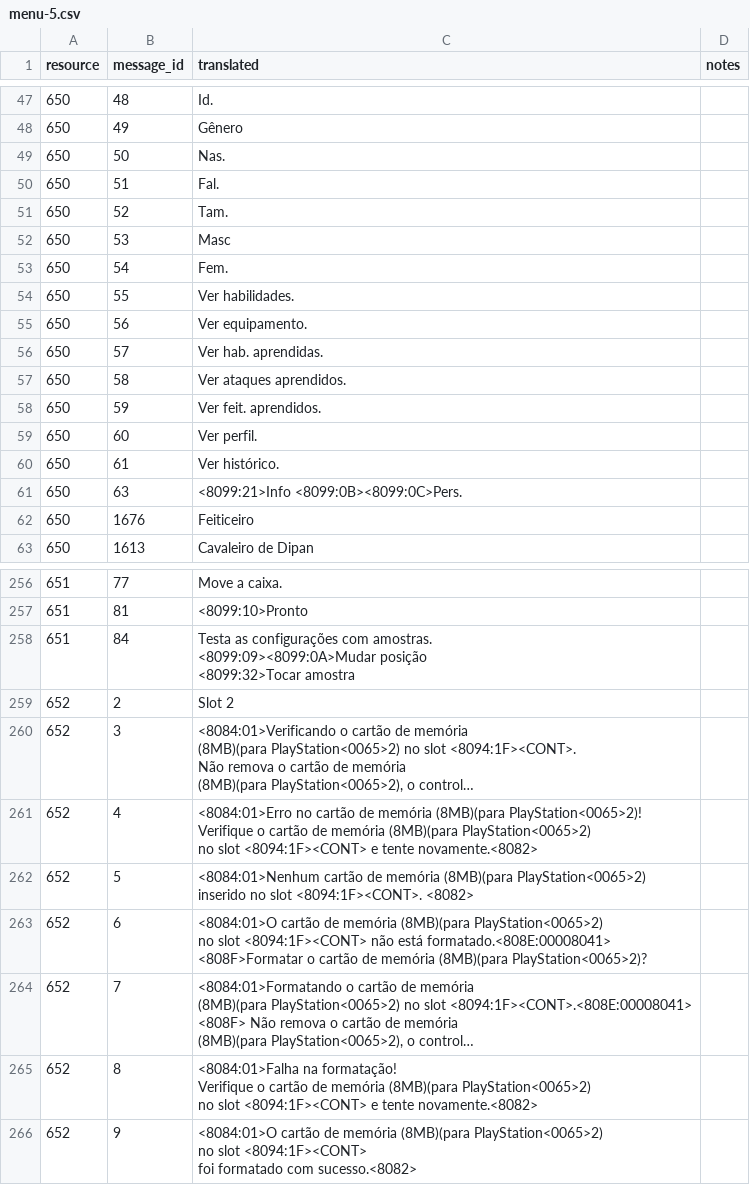
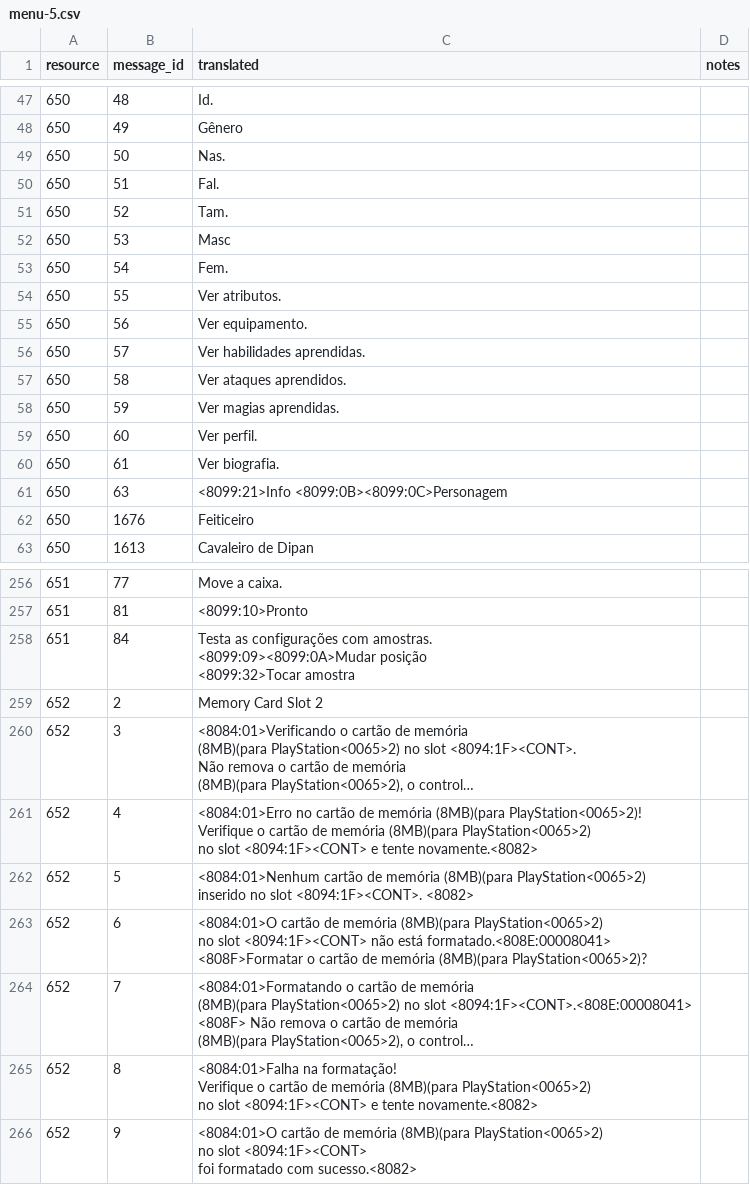
Before and after one commit to isaacgithub/Valkyrie-Profile-2-Tools, a CSV file: translations/pt-BR/menu/menu-5.csv, drawn as a sheet; only a part is shown, gaps mark what is left out; long unchanged cells end in …; the diff names each change by its address in the sheet, - before the commit and + after, or states it on an @@ line.

```diff
--- a/translations/pt-BR/menu/menu-5.csv
+++ b/translations/pt-BR/menu/menu-5.csv
-C54 (translated): Ver habilidades.
+C54 (translated): Ver atributos.
-C56 (translated): Ver hab. aprendidas.
+C56 (translated): Ver habilidades aprendidas.
-C58 (translated): Ver feit. aprendidos.
+C58 (translated): Ver magias aprendidas.
-C60 (translated): Ver histórico.
+C60 (translated): Ver biografia.
-C61 (translated): <8099:21>Info <8099:0B><8099:0C>Pers.
+C61 (translated): <8099:21>Info <8099:0B><8099:0C>Personagem
-C259 (translated): Slot 2
+C259 (translated): Memory Card Slot 2
```
Also changed, not shown: data/record-limits.csv, translations/pt-BR/build-profile.csv, 20 other files.
